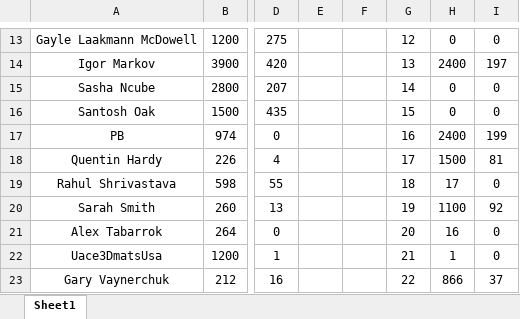
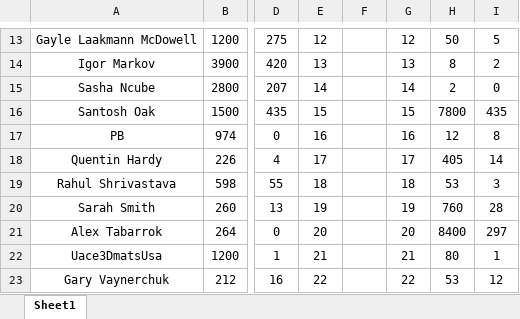
Before and after one commit to Wolfsanek2/highload-quora, an Excel workbook: Статистика.xlsx, sheet Sheet1, drawn as a sheet; only a part is shown, gaps mark what is left out; values as stored, in another font and other column widths than the file's, no borders; the diff covers the shown part only; the diff names each change by its address in the sheet, - before the commit and + after, or states it on an @@ line.

```diff
--- a/Статистика.xlsx (sheet Sheet1)
+++ b/Статистика.xlsx (sheet Sheet1)
-E13: (empty)
+E13: 12
-H13: 0
+H13: 50
-I13: 0
+I13: 5
-E14: (empty)
+E14: 13
-H14: 2400
+H14: 8
-I14: 197
+I14: 2
-E15: (empty)
+E15: 14
-H15: 0
+H15: 2
-E16: (empty)
+E16: 15
-H16: 0
+H16: 7800
-I16: 0
+I16: 435
-E17: (empty)
+E17: 16
-H17: 2400
+H17: 12
-I17: 199
+I17: 8
-E18: (empty)
+E18: 17
-H18: 1500
+H18: 405
-I18: 81
+I18: 14
-E19: (empty)
+E19: 18
-H19: 17
+H19: 53
-I19: 0
+I19: 3
-E20: (empty)
+E20: 19
-H20: 1100
+H20: 760
-I20: 92
+I20: 28
-E21: (empty)
+E21: 20
-H21: 16
+H21: 8400
-I21: 0
+I21: 297
-E22: (empty)
+E22: 21
-H22: 1
+H22: 80
-I22: 0
+I22: 1
-E23: (empty)
+E23: 22
-H23: 866
+H23: 53
-I23: 37
+I23: 12
```
Also changed, not shown: 57 edited cells elsewhere in this sheet, 3 other files.
